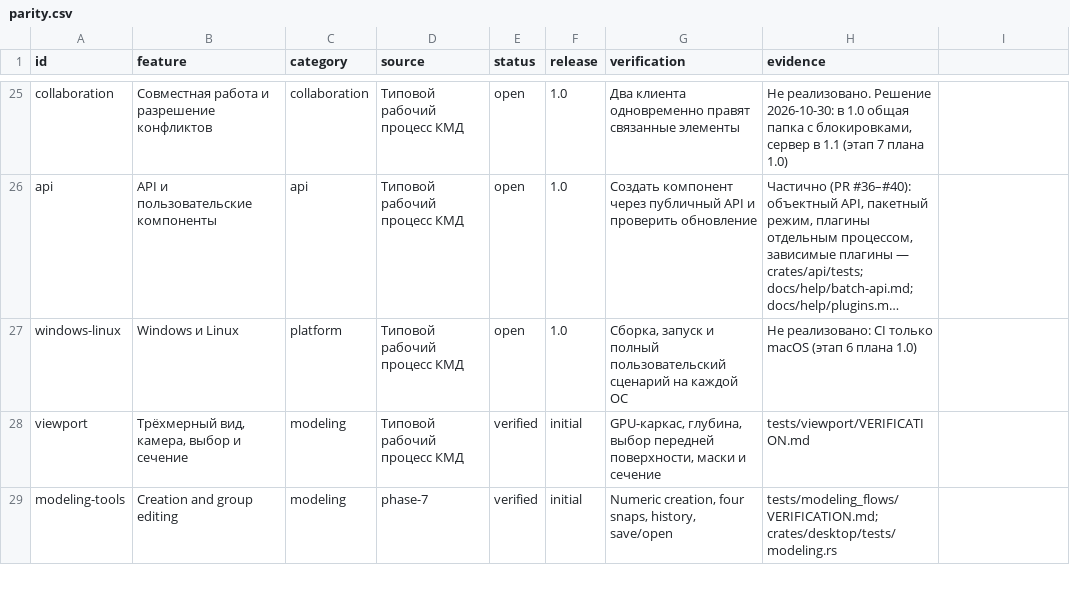
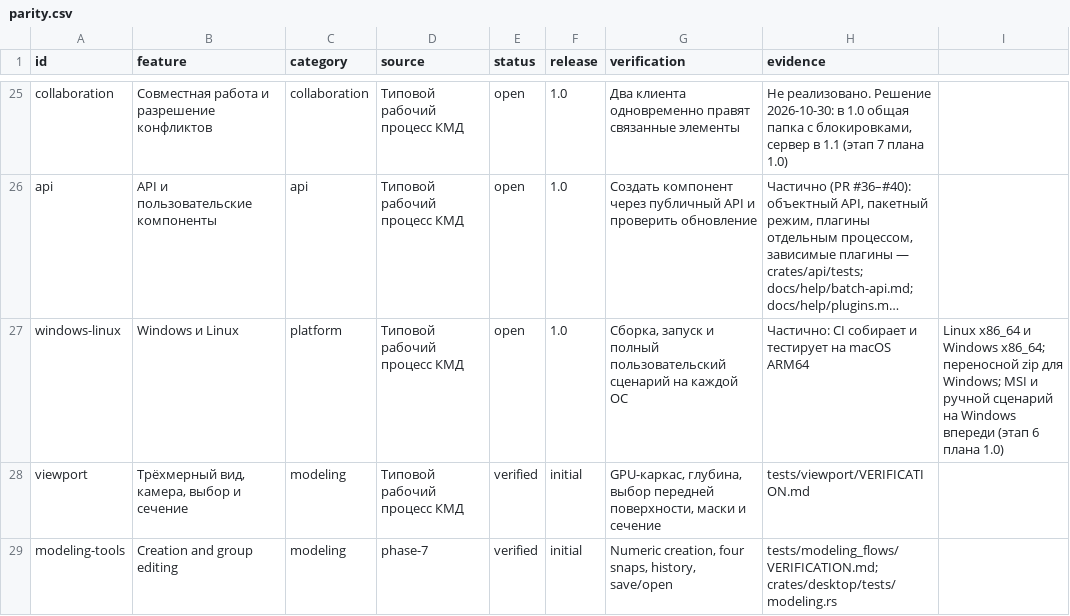
Before and after one commit to BetonSP63/open-bim, a CSV file: docs/parity.csv, drawn as a sheet; only a part is shown, gaps mark what is left out; long unchanged cells end in …; the diff names each change by its address in the sheet, - before the commit and + after, or states it on an @@ line.

```diff
--- a/docs/parity.csv
+++ b/docs/parity.csv
-H27 (evidence): Не реализовано: CI только macOS (этап 6 плана 1.0)
+H27 (evidence): Частично: CI собирает и тестирует на macOS ARM64
-I27: (empty)
+I27: Linux x86_64 и Windows x86_64; переносной zip для Windows; MSI и ручной сценарий на Windows впереди (этап 6 плана 1.0)
```
Also changed, not shown: 11 other files.
